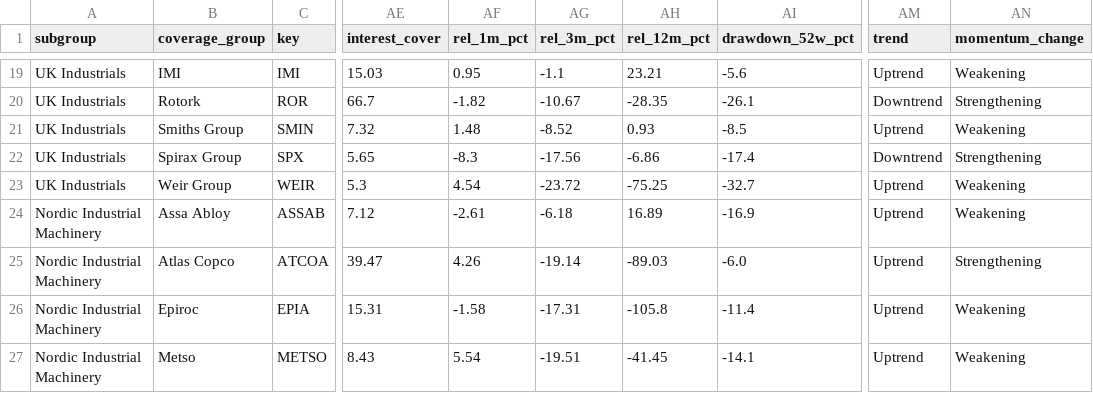
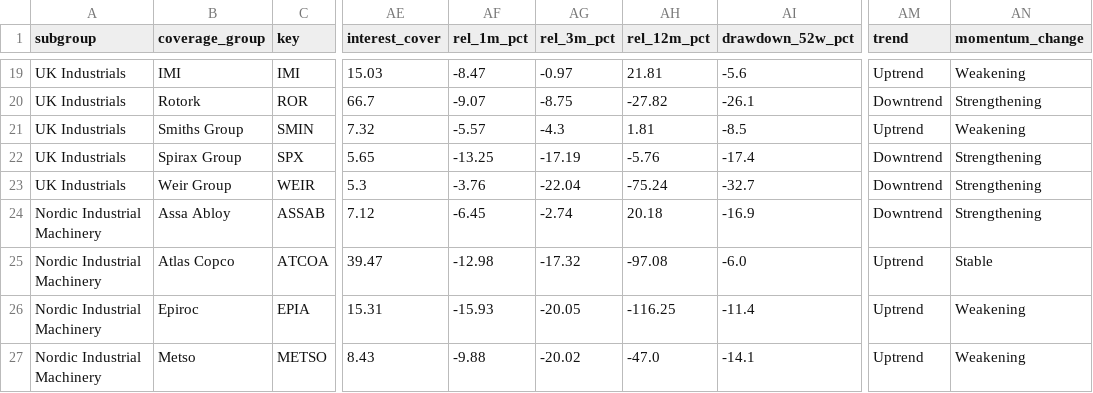
Before and after one commit to mustafa-sjs/capital-goods-screener, a CSV file: capital_goods_screener.csv, drawn as a sheet; only a part is shown, gaps mark what is left out; the diff covers the shown part only; the diff names each change by its address in the sheet, - before the commit and + after, or states it on an @@ line.

```diff
--- a/capital_goods_screener.csv
+++ b/capital_goods_screener.csv
-AF19 (rel_1m_pct): 0.95
+AF19 (rel_1m_pct): -8.47
-AG19 (rel_3m_pct): -1.1
+AG19 (rel_3m_pct): -0.97
-AH19 (rel_12m_pct): 23.21
+AH19 (rel_12m_pct): 21.81
-AF20 (rel_1m_pct): -1.82
+AF20 (rel_1m_pct): -9.07
-AG20 (rel_3m_pct): -10.67
+AG20 (rel_3m_pct): -8.75
-AH20 (rel_12m_pct): -28.35
+AH20 (rel_12m_pct): -27.82
-AF21 (rel_1m_pct): 1.48
+AF21 (rel_1m_pct): -5.57
-AG21 (rel_3m_pct): -8.52
+AG21 (rel_3m_pct): -4.3
-AH21 (rel_12m_pct): 0.93
+AH21 (rel_12m_pct): 1.81
-AF22 (rel_1m_pct): -8.3
+AF22 (rel_1m_pct): -13.25
-AG22 (rel_3m_pct): -17.56
+AG22 (rel_3m_pct): -17.19
-AH22 (rel_12m_pct): -6.86
+AH22 (rel_12m_pct): -5.76
-AF23 (rel_1m_pct): 4.54
+AF23 (rel_1m_pct): -3.76
-AG23 (rel_3m_pct): -23.72
+AG23 (rel_3m_pct): -22.04
-AH23 (rel_12m_pct): -75.25
+AH23 (rel_12m_pct): -75.24
-AM23:AM24 (trend): Uptrend
+AM23:AM24 (trend): Downtrend
-AN23:AN24 (momentum_change): Weakening
+AN23:AN24 (momentum_change): Strengthening
-AF24 (rel_1m_pct): -2.61
+AF24 (rel_1m_pct): -6.45
-AG24 (rel_3m_pct): -6.18
+AG24 (rel_3m_pct): -2.74
-AH24 (rel_12m_pct): 16.89
+AH24 (rel_12m_pct): 20.18
-AF25 (rel_1m_pct): 4.26
+AF25 (rel_1m_pct): -12.98
-AG25 (rel_3m_pct): -19.14
+AG25 (rel_3m_pct): -17.32
-AH25 (rel_12m_pct): -89.03
+AH25 (rel_12m_pct): -97.08
-AN25 (momentum_change): Strengthening
+AN25 (momentum_change): Stable
-AF26 (rel_1m_pct): -1.58
+AF26 (rel_1m_pct): -15.93
-AG26 (rel_3m_pct): -17.31
+AG26 (rel_3m_pct): -20.05
-AH26 (rel_12m_pct): -105.8
+AH26 (rel_12m_pct): -116.25
-AF27 (rel_1m_pct): 5.54
+AF27 (rel_1m_pct): -9.88
-AG27 (rel_3m_pct): -19.51
+AG27 (rel_3m_pct): -20.02
-AH27 (rel_12m_pct): -41.45
+AH27 (rel_12m_pct): -47.0
```
Also changed, not shown: 79 edited cells elsewhere in this file, capital_goods_market_close.csv, 12 other files.
